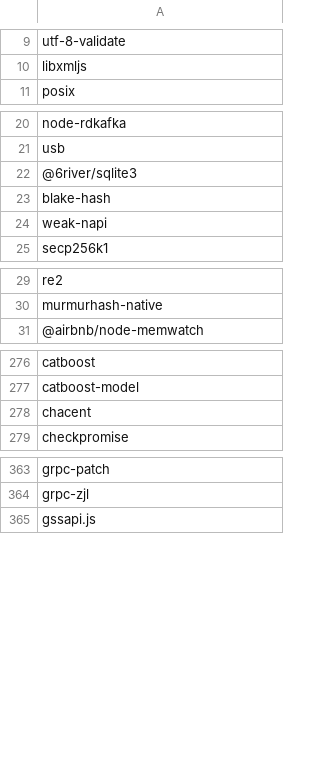
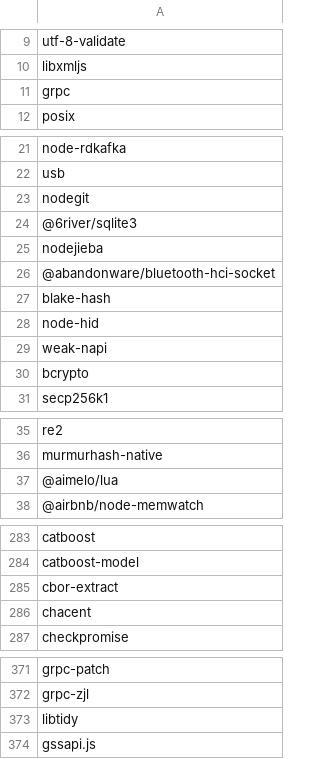
Before and after one commit to grgalex/gasket, a CSV file: scripts/packages_different_bridges.csv, drawn as a sheet; only a part is shown, gaps mark what is left out; the diff covers the shown part only; the diff names each change by its address in the sheet, - before the commit and + after, or states it on an @@ line.

```diff
--- a/scripts/packages_different_bridges.csv
+++ b/scripts/packages_different_bridges.csv
+row 11: grpc
+row 23: nodegit
+row 25: nodejieba
+row 26: @abandonware/bluetooth-hci-socket
+row 28: node-hid
+row 30: bcrypto
+row 37: @aimelo/lua
+row 285: cbor-extract
+row 373: libtidy
```
Also changed, not shown: 2 added rows elsewhere in this file, scripts/packages_jsxray_more.csv, scripts/packages_jsxray_more_charon_nonzero.csv, 2 other files.
